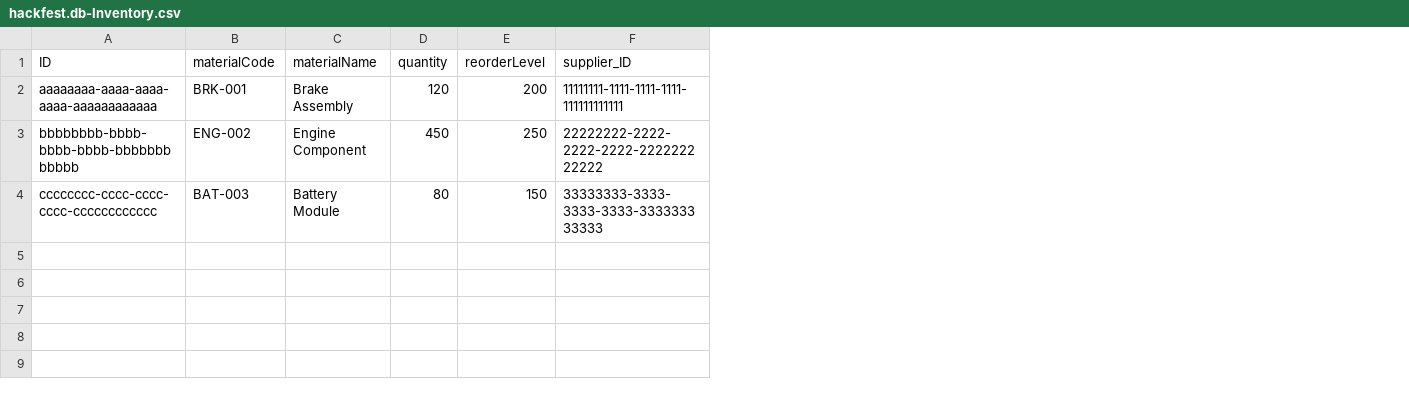
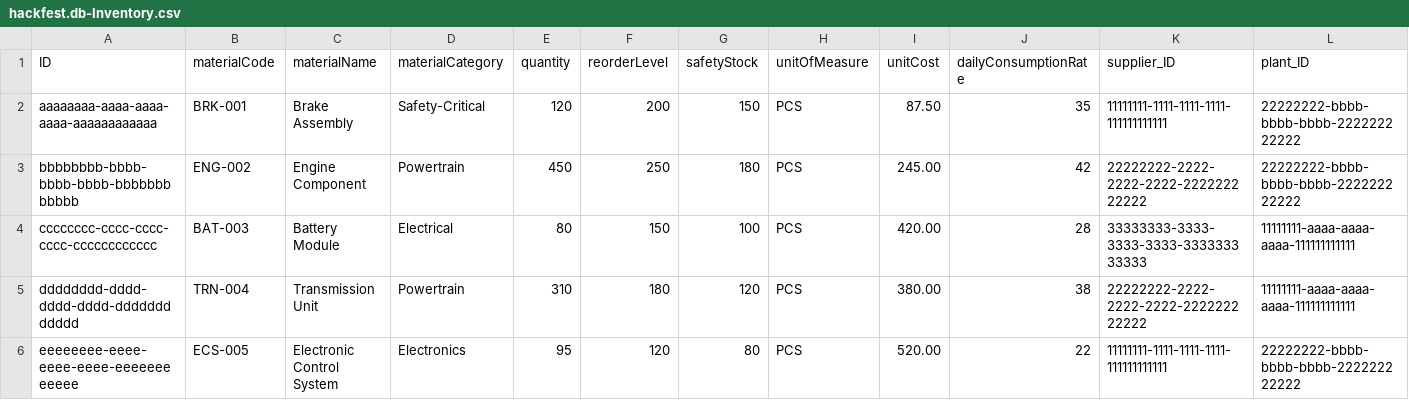
Before and after one commit to Surendhar-gps/hackfest-QuadS, a CSV file: db/data/hackfest.db-Inventory.csv, drawn as a sheet; the diff names each change by its address in the sheet, - before the commit and + after, or states it on an @@ line.

```diff
--- a/db/data/hackfest.db-Inventory.csv
+++ b/db/data/hackfest.db-Inventory.csv
+column D (materialCategory), rows 2-4: Safety-Critical | Powertrain | Electrical
+column G (safetyStock), rows 2-4: 150 | 180 | 100
+column H (unitOfMeasure), rows 2-4: all PCS
+column I (unitCost), rows 2-4: 87.50 | 245.00 | 420.00
+column J (dailyConsumptionRate), rows 2-4: 35 | 42 | 28
+column L (plant_ID), rows 2-4: 22222222-bbbb-bbbb-bbbb-222222222222 | 22222222-bbbb-bbbb-bbbb-222222222222 | 11111111-aaaa-aaaa-aaaa-111111111111
+row 5: dddddddd-dddd-dddd-dddd-dddddddddddd | TRN-004 | Transmission Unit | Powertrain | 310 | 180 | 120 | PCS | 380.00 | 38 | 22222222-2222-2222-2222-222222222222 | 11111111-aaaa-aaaa-aaaa-111111111111
+row 6: eeeeeeee-eeee-eeee-eeee-eeeeeeeeeeee | ECS-005 | Electronic Control System | Electronics | 95 | 120 | 80 | PCS | 520.00 | 22 | 11111111-1111-1111-1111-111111111111 | 22222222-bbbb-bbbb-bbbb-222222222222
```
Also changed, not shown: db/data/hackfest.db-Disruptions.csv, db/data/hackfest.db-Suppliers.csv, 27 other files.
